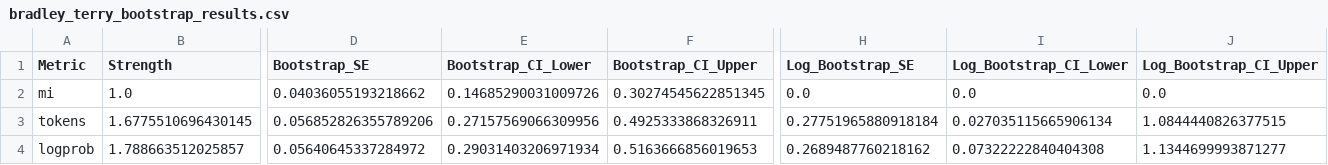
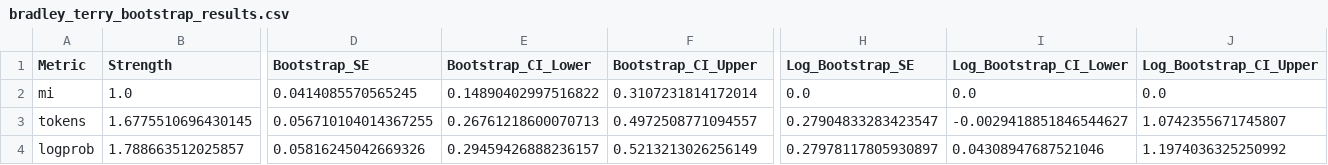
Before and after one commit to zzigak/zzigak.github.io, a CSV file: refactor_study/analysis/bradley_terry_bootstrap_results.csv, drawn as a sheet; only a part is shown, gaps mark what is left out; the diff names each change by its address in the sheet, - before the commit and + after, or states it on an @@ line.

```diff
--- a/refactor_study/analysis/bradley_terry_bootstrap_results.csv
+++ b/refactor_study/analysis/bradley_terry_bootstrap_results.csv
-D2 (Bootstrap_SE): 0.04036055193218662
+D2 (Bootstrap_SE): 0.0414085570565245
-E2 (Bootstrap_CI_Lower): 0.14685290031009726
+E2 (Bootstrap_CI_Lower): 0.14890402997516822
-F2 (Bootstrap_CI_Upper): 0.30274545622851345
+F2 (Bootstrap_CI_Upper): 0.3107231814172014
-D3 (Bootstrap_SE): 0.056852826355789206
+D3 (Bootstrap_SE): 0.056710104014367255
-E3 (Bootstrap_CI_Lower): 0.27157569066309956
+E3 (Bootstrap_CI_Lower): 0.26761218600070713
-F3 (Bootstrap_CI_Upper): 0.4925333868326911
+F3 (Bootstrap_CI_Upper): 0.4972508771094557
-H3 (Log_Bootstrap_SE): 0.27751965880918184
+H3 (Log_Bootstrap_SE): 0.27904833283423547
-I3 (Log_Bootstrap_CI_Lower): 0.027035115665906134
+I3 (Log_Bootstrap_CI_Lower): -0.0029418851846544627
-J3 (Log_Bootstrap_CI_Upper): 1.0844440826377515
+J3 (Log_Bootstrap_CI_Upper): 1.0742355671745807
-D4 (Bootstrap_SE): 0.05640645337284972
+D4 (Bootstrap_SE): 0.05816245042669326
-E4 (Bootstrap_CI_Lower): 0.29031403206971934
+E4 (Bootstrap_CI_Lower): 0.29459426888236157
-F4 (Bootstrap_CI_Upper): 0.5163666856019653
+F4 (Bootstrap_CI_Upper): 0.5213213026256149
-H4 (Log_Bootstrap_SE): 0.2689487760218162
+H4 (Log_Bootstrap_SE): 0.27978117805930897
-I4 (Log_Bootstrap_CI_Lower): 0.07322222840404308
+I4 (Log_Bootstrap_CI_Lower): 0.04308947687521046
-J4 (Log_Bootstrap_CI_Upper): 1.1344699993871277
+J4 (Log_Bootstrap_CI_Upper): 1.1974036325250992
```
Also changed, not shown: refactor_study/analysis/bradley_terry_results.csv, refactor_study/analysis/intermediate_long_format.csv, 14 other files.
